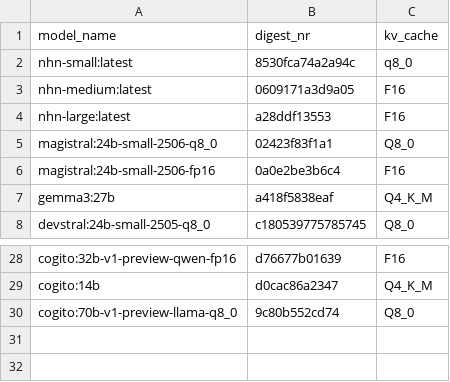
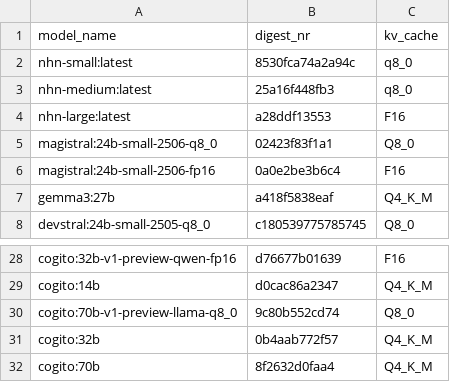
Before and after one commit to MariHGU/Benchmarks_PAI, a CSV file: models.csv, drawn as a sheet; only a part is shown, gaps mark what is left out.

```diff
--- a/models.csv
+++ b/models.csv
@@ -2,3 +2,3 @@ model_name,digest_nr,kv_cache
 nhn-small:latest,8530fca74a2a94c,q8_0
-nhn-medium:latest,0609171a3d9a05,F16
+nhn-medium:latest,25a16f448fb3,q8_0
 nhn-large:latest,a28ddf13553,F16
@@ -30 +30,3 @@ cogito:14b,d0cac86a2347,Q4_K_M
 cogito:70b-v1-preview-llama-q8_0,9c80b552cd74,Q8_0
+cogito:32b,0b4aab772f57,Q4_K_M
+cogito:70b,8f2632d0faa4,Q4_K_M
```
Also changed, not shown: results/avg_results.csv, results/results.csv, 2 other files.
